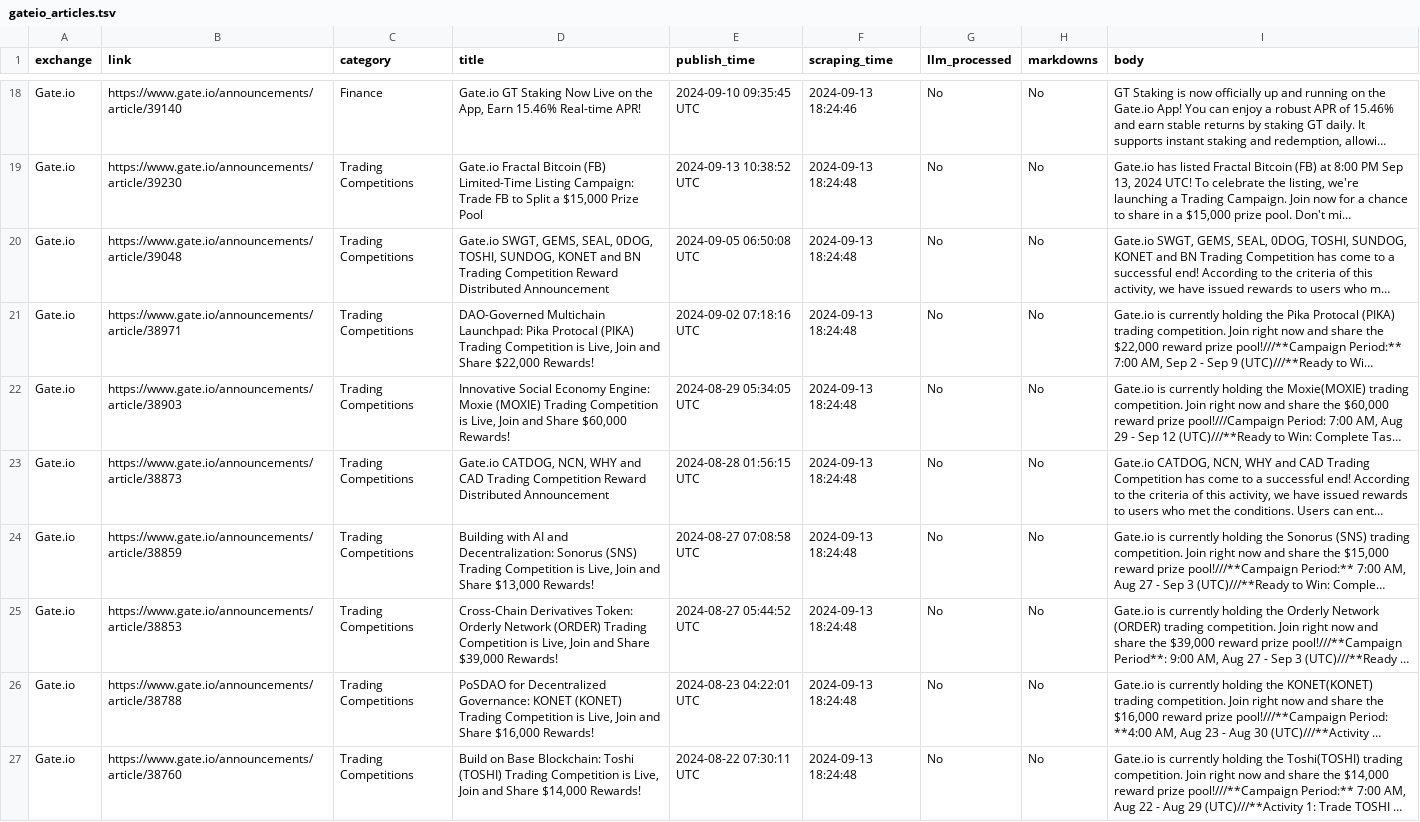
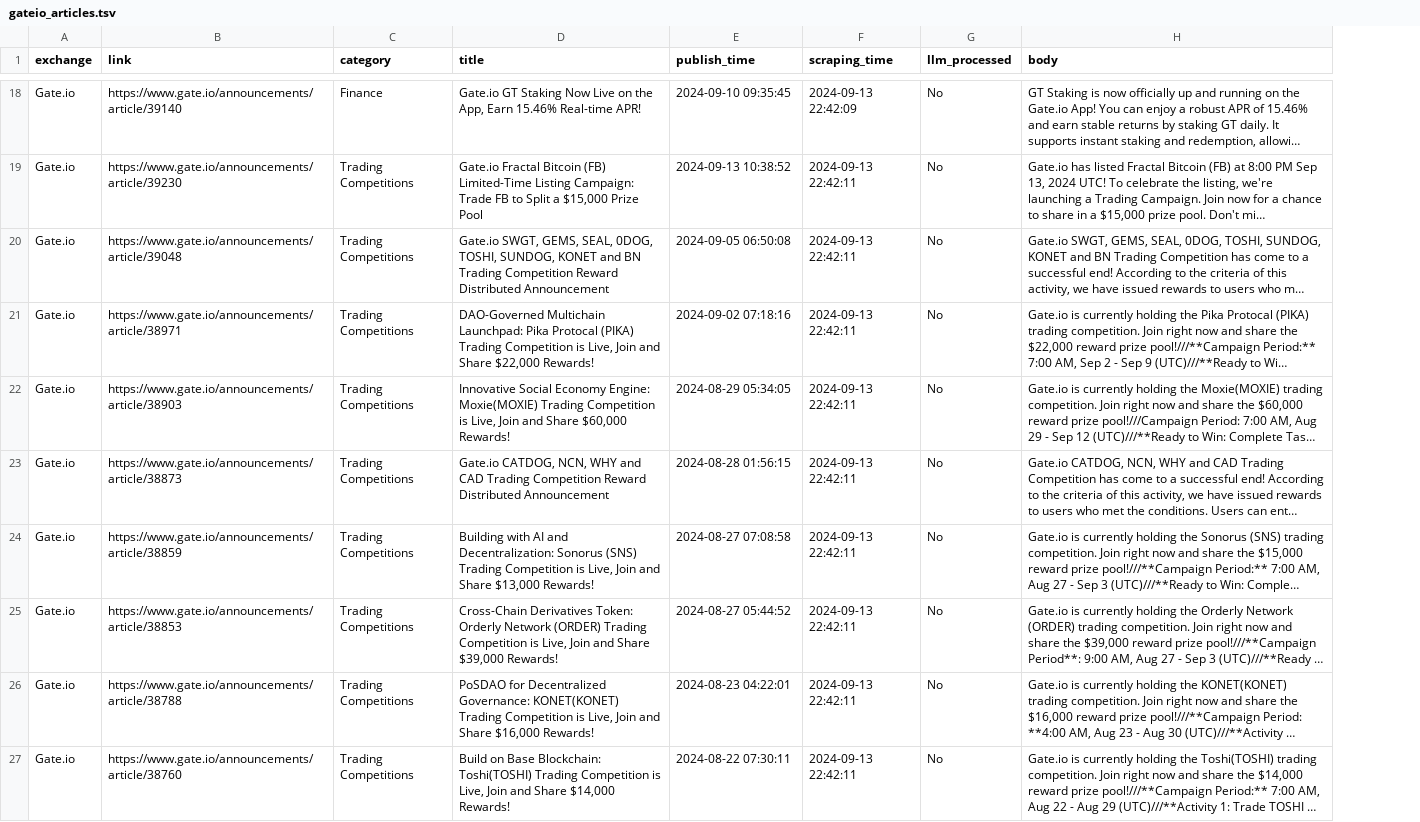
Before and after one commit to krisztian-imre/parsley, a TSV file: gateio_articles.tsv, drawn as a sheet; only a part is shown, gaps mark what is left out; long unchanged cells end in …; the diff covers the shown part only; the diff names each change by its address in the sheet, - before the commit and + after, or states it on an @@ line.

```diff
--- a/gateio_articles.tsv
+++ b/gateio_articles.tsv
-column H (markdowns), rows 18-27: all No
-E18 (publish_time): 2024-09-10 09:35:45 UTC
+E18 (publish_time): 2024-09-10 09:35:45
-F18 (scraping_time): 2024-09-13 18:24:46
+F18 (scraping_time): 2024-09-13 22:42:09
-E19 (publish_time): 2024-09-13 10:38:52 UTC
+E19 (publish_time): 2024-09-13 10:38:52
-F19:F27 (scraping_time): 2024-09-13 18:24:48
+F19:F27 (scraping_time): 2024-09-13 22:42:11
-E20 (publish_time): 2024-09-05 06:50:08 UTC
+E20 (publish_time): 2024-09-05 06:50:08
-E21 (publish_time): 2024-09-02 07:18:16 UTC
+E21 (publish_time): 2024-09-02 07:18:16
-D22 (title): …Economy Engine: Moxie (MOXIE) Trading Competition…
+D22 (title): …Economy Engine: Moxie(MOXIE) Trading Competition…
-E22 (publish_time): 2024-08-29 05:34:05 UTC
+E22 (publish_time): 2024-08-29 05:34:05
-E23 (publish_time): 2024-08-28 01:56:15 UTC
+E23 (publish_time): 2024-08-28 01:56:15
-E24 (publish_time): 2024-08-27 07:08:58 UTC
+E24 (publish_time): 2024-08-27 07:08:58
-E25 (publish_time): 2024-08-27 05:44:52 UTC
+E25 (publish_time): 2024-08-27 05:44:52
-D26 (title): …Decentralized Governance: KONET (KONET) Trading Competition…
+D26 (title): …Decentralized Governance: KONET(KONET) Trading Competition…
-E26 (publish_time): 2024-08-23 04:22:01 UTC
+E26 (publish_time): 2024-08-23 04:22:01
-D27 (title): …Base Blockchain: Toshi (TOSHI) Trading Competition…
+D27 (title): …Base Blockchain: Toshi(TOSHI) Trading Competition…
-E27 (publish_time): 2024-08-22 07:30:11 UTC
+E27 (publish_time): 2024-08-22 07:30:11
```
Also changed, not shown: 64 edited cells elsewhere in this file, gateio_article_list.tsv, 3 other files.
